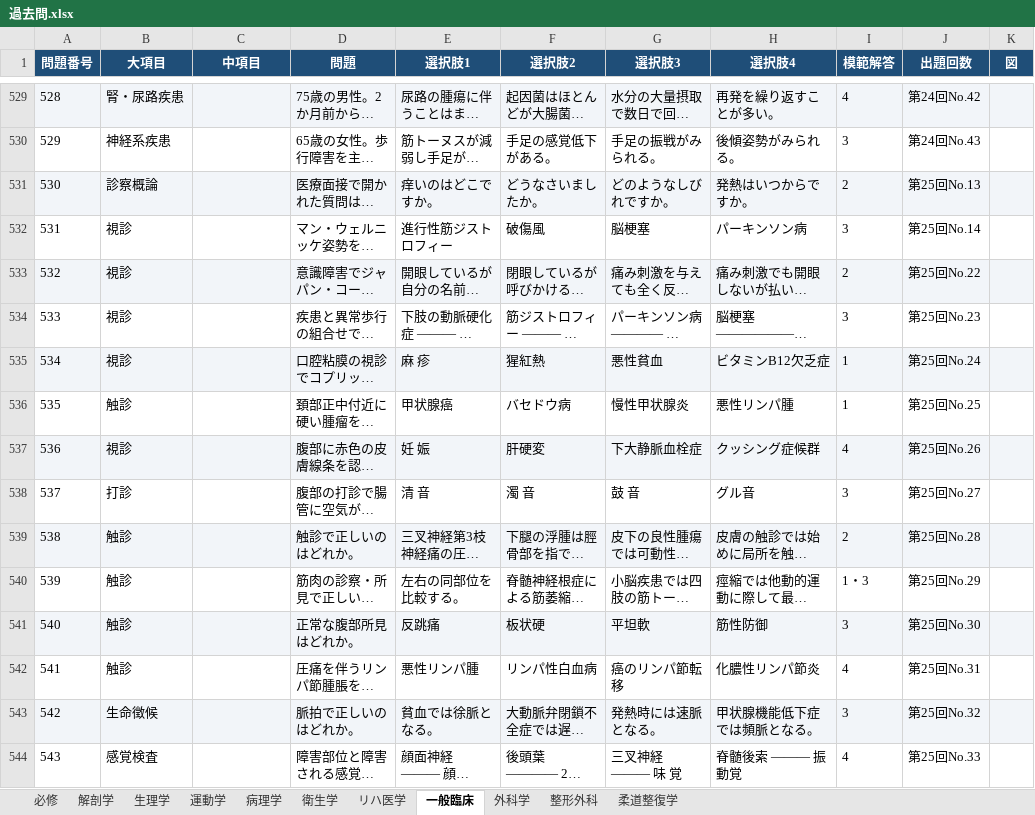
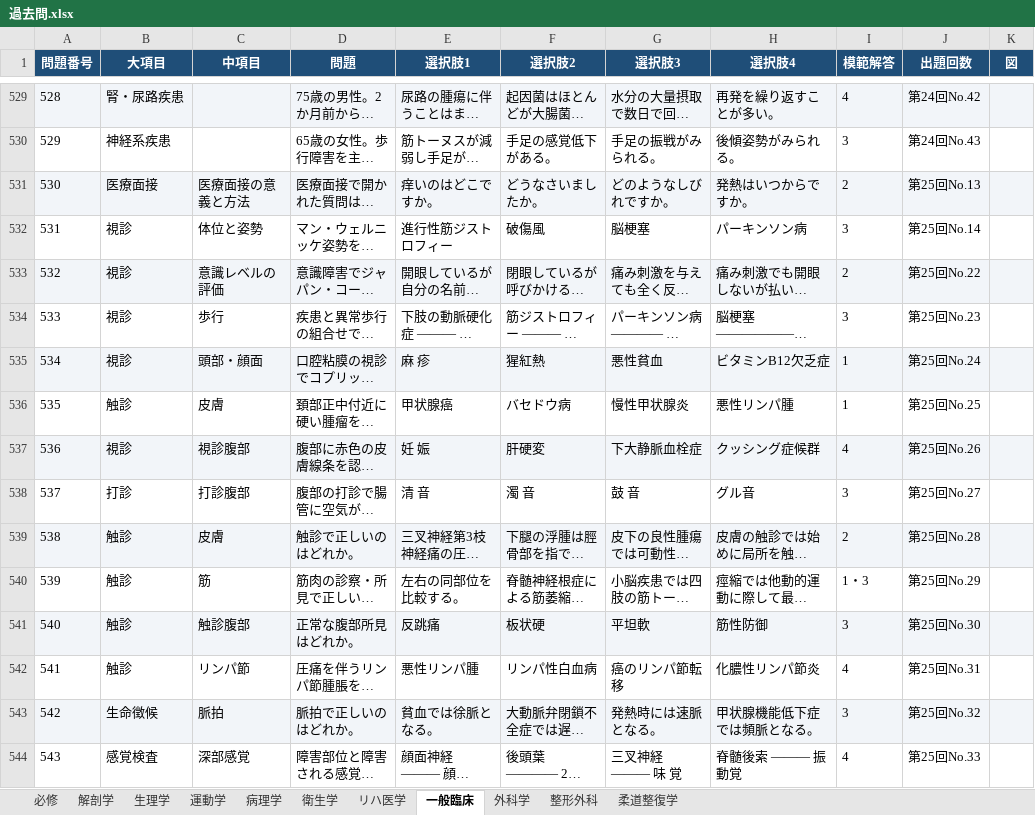
Before and after one commit to bob16165/analysis, an Excel workbook: 過去問.xlsx, sheet 一般臨床, drawn as a sheet; only a part is shown, gaps mark what is left out; long unchanged cells end in …; values as stored, in another font and other column widths than the file's, no borders; the diff covers the shown part only; the diff names each change by its address in the sheet, - before the commit and + after, or states it on an @@ line.

```diff
--- a/過去問.xlsx (sheet 一般臨床)
+++ b/過去問.xlsx (sheet 一般臨床)
-B531 (大項目): 診察概論
+B531 (大項目): 医療面接
-C531 (中項目): (empty)
+C531 (中項目): 医療面接の意義と方法
-C532 (中項目): (empty)
+C532 (中項目): 体位と姿勢
-C533 (中項目): (empty)
+C533 (中項目): 意識レベルの評価
-C534 (中項目): (empty)
+C534 (中項目): 歩行
-C535 (中項目): (empty)
+C535 (中項目): 頭部・顔面
-C536 (中項目): (empty)
+C536 (中項目): 皮膚
-C537 (中項目): (empty)
+C537 (中項目): 視診腹部
-C538 (中項目): (empty)
+C538 (中項目): 打診腹部
-C539 (中項目): (empty)
+C539 (中項目): 皮膚
-C540 (中項目): (empty)
+C540 (中項目): 筋
-C541 (中項目): (empty)
+C541 (中項目): 触診腹部
-C542 (中項目): (empty)
+C542 (中項目): リンパ節
-C543 (中項目): (empty)
+C543 (中項目): 脈拍
-C544 (中項目): (empty)
+C544 (中項目): 深部感覚
```
Also changed, not shown: 48 edited cells elsewhere in this sheet, sheet 衛生学, sheet 解剖学, sheet 生理学, sheet リハ医学, sheet 病理学, sheet 整形外科, 3 more sheets, 出題頻度.xlsx, 5 other files.
